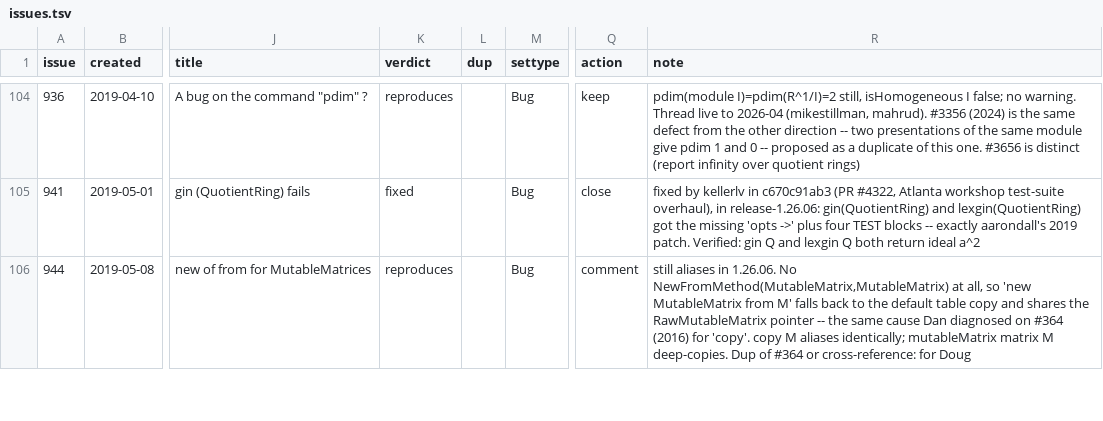
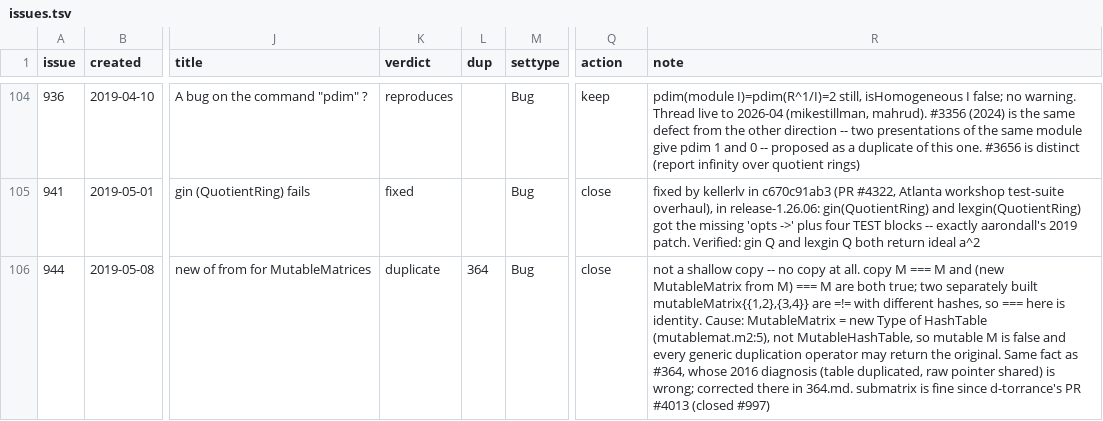
Before and after one commit to d-torrance/M2, a TSV file: bug-triage/issues.tsv, drawn as a sheet; only a part is shown, gaps mark what is left out; the diff covers the shown part only; the diff names each change by its address in the sheet, - before the commit and + after, or states it on an @@ line.

```diff
--- a/bug-triage/issues.tsv
+++ b/bug-triage/issues.tsv
-K106 (verdict): reproduces
+K106 (verdict): duplicate
-L106 (dup): (empty)
+L106 (dup): 364
-Q106 (action): comment
+Q106 (action): close
-R106 (note): still aliases in 1.26.06. No NewFromMethod(MutableMatrix,MutableMatrix) at all, so 'new MutableMatrix from M' falls back to the default table copy and shares the RawMutableMatrix pointer -- the same cause Dan diagnosed on #364 (2016) for 'copy'. copy M aliases identically; mutableMatrix matrix M deep-copies. Dup of #364 or cross-reference: for Doug
+R106 (note): not a shallow copy -- no copy at all. copy M === M and (new MutableMatrix from M) === M are both true; two separately built mutableMatrix{{1,2},{3,4}} are =!= with different hashes, so === here is identity. Cause: MutableMatrix = new Type of HashTable (mutablemat.m2:5), not MutableHashTable, so mutable M is false and every generic duplication operator may return the original. Same fact as #364, whose 2016 diagnosis (table duplicated, raw pointer shared) is wrong; corrected there in 364.md. submatrix is fine since d-torrance's PR #4013 (closed #997)
```
Also changed, not shown: 11 edited cells elsewhere in this file, 3 other files.
